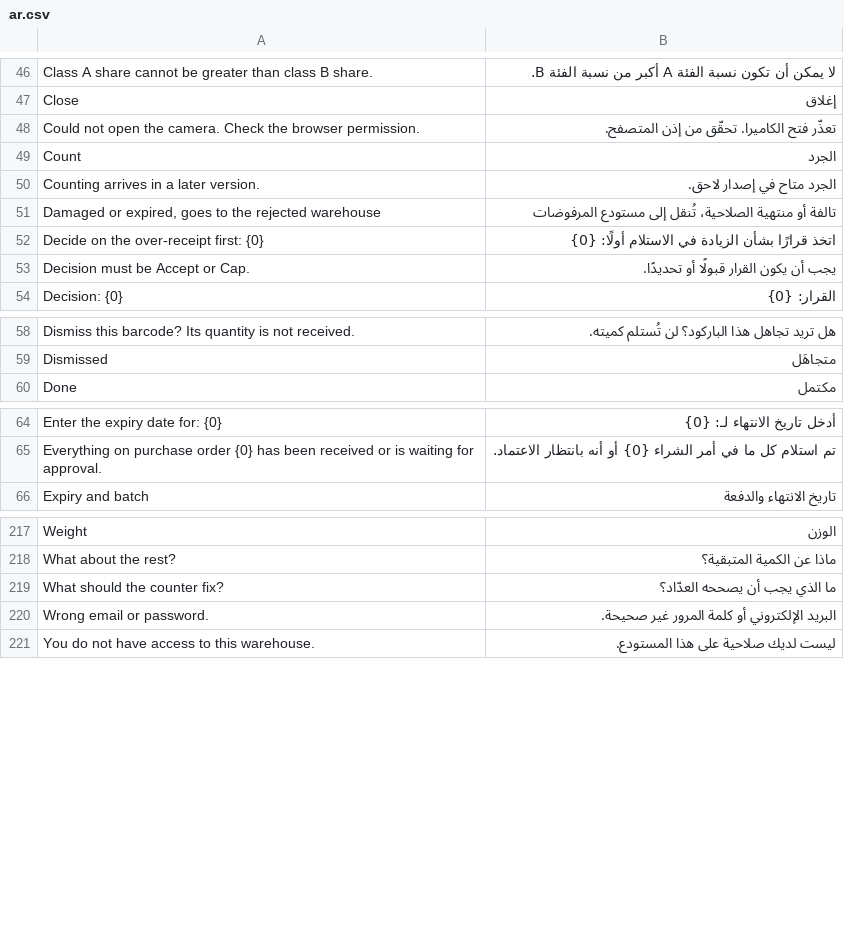
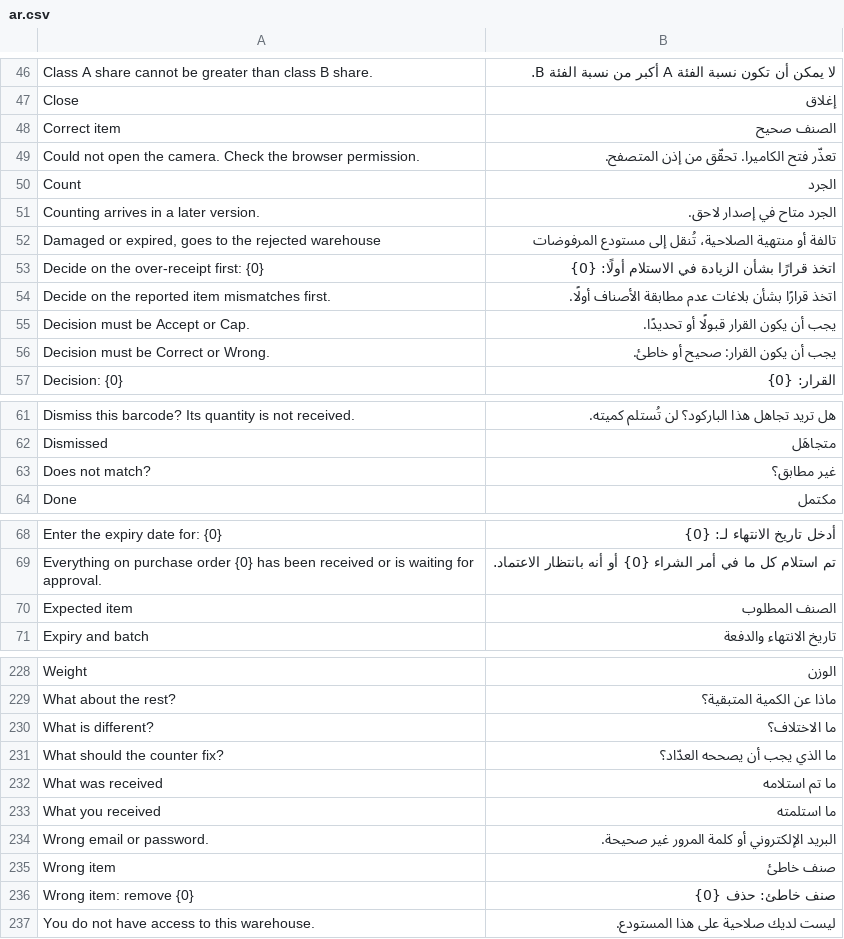
Before and after one commit to mohammedsafaaxp/Hasr, a CSV file: hasr/translations/ar.csv, drawn as a sheet; only a part is shown, gaps mark what is left out; the diff covers the shown part only.

Commit message:
feat(receiving): report a product that does not match, carry evidence to the invoice
- On the phone, "Does not match?" (last scanned card and line sheet) sends a photo
  of what arrived, a note and the quantity. The supervisor sees the expected item
  next to the photo and decides: correct item, or wrong item (the quantity is taken
  out of the receipt). Approval waits for every report to be decided.
- The supplier invoice and the mismatch photos are attached to the Purchase Receipt,
  and follow it into the Purchase Invoice when the receipt is billed.

```diff
--- a/hasr/translations/ar.csv
+++ b/hasr/translations/ar.csv
@@ -47,2 +47,3 @@ Class A share cannot be greater than class B share.,لا يمكن أن تكون
 Close,إغلاق
+Correct item,الصنف صحيح
 Could not open the camera. Check the browser permission.,تعذّر فتح الكاميرا. تحقّق من إذن المتصفح.
@@ -52,3 +53,5 @@ Counting arrives in a later version.,الجرد متاح في إصدار لاح
 Decide on the over-receipt first: {0},اتخذ قرارًا بشأن الزيادة في الاستلام أولًا: {0}
+Decide on the reported item mismatches first.,اتخذ قرارًا بشأن بلاغات عدم مطابقة الأصناف أولًا.
 Decision must be Accept or Cap.,يجب أن يكون القرار قبولًا أو تحديدًا.
+Decision must be Correct or Wrong.,يجب أن يكون القرار: صحيح أو خاطئ.
 Decision: {0},القرار: {0}
@@ -59,2 +62,3 @@ Dismiss this barcode? Its quantity is not received.,هل تريد تجاهل ه
 Dismissed,متجاهَل
+Does not match?,غير مطابق؟
 Done,مكتمل
@@ -65,2 +69,3 @@ Enter the expiry date for: {0},أدخل تاريخ الانتهاء لـ: {0}
 Everything on purchase order {0} has been received or is waiting for approval.,تم استلام كل ما في أمر الشراء {0} أو أنه بانتظار الاعتماد.
+Expected item,الصنف المطلوب
 Expiry and batch,تاريخ الانتهاء والدفعة
@@ -218,4 +229,9 @@ Weight,الوزن
 What about the rest?,ماذا عن الكمية المتبقية؟
+What is different?,ما الاختلاف؟
 What should the counter fix?,ما الذي يجب أن يصححه العدّاد؟
+What was received,ما تم استلامه
+What you received,ما استلمته
 Wrong email or password.,البريد الإلكتروني أو كلمة المرور غير صحيحة.
+Wrong item,صنف خاطئ
+Wrong item: remove {0},صنف خاطئ: حذف {0}
 You do not have access to this warehouse.,ليست لديك صلاحية على هذا المستودع.
```
Also changed, not shown: 9 added rows elsewhere in this file, 12 other files.
